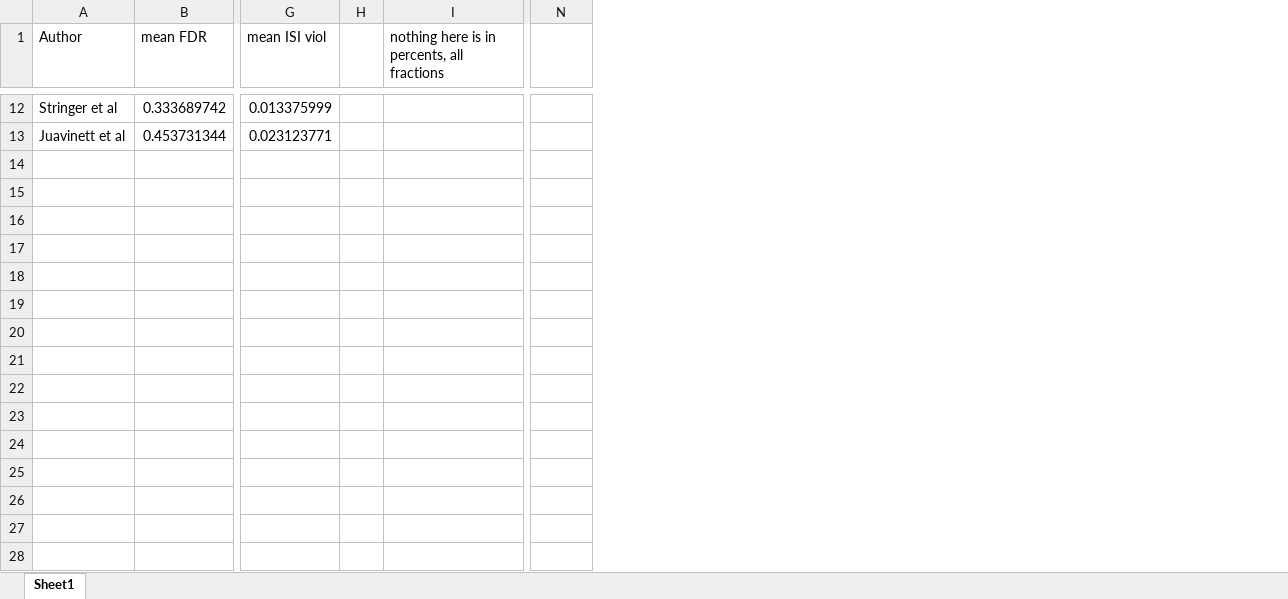
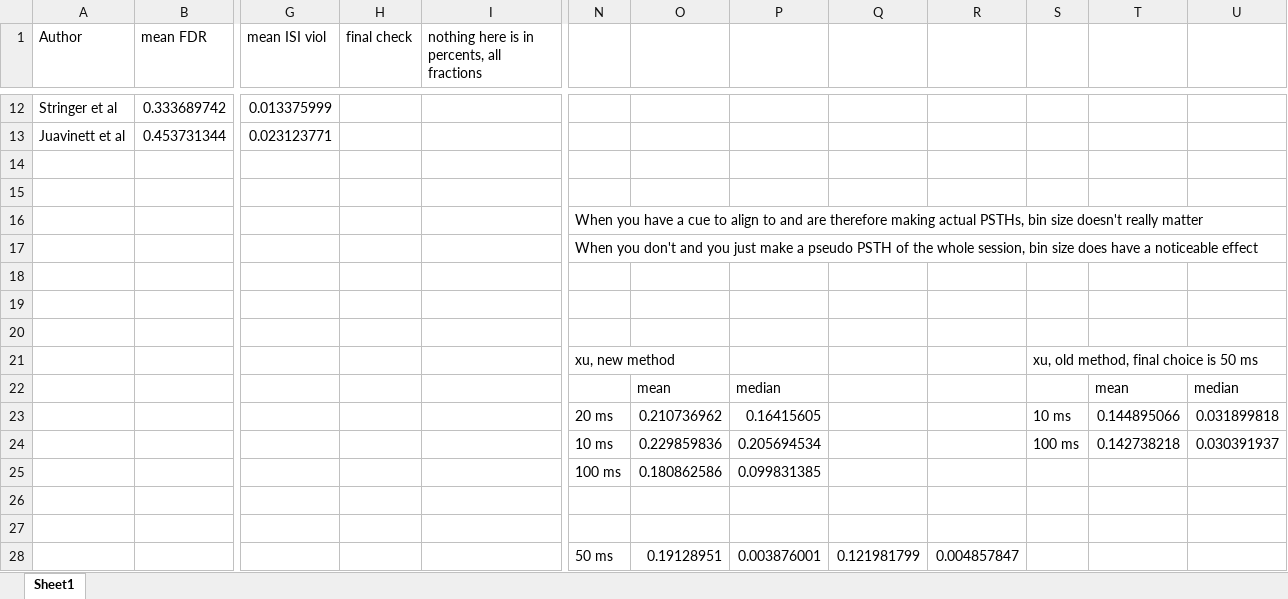
Before and after one commit to economolab/DCISIv, an Excel workbook: Table 1/Results.xlsx, sheet Sheet1, drawn as a sheet; only a part is shown, gaps mark what is left out; values as stored, in another font and other column widths than the file's, no borders; removed rows and columns are numbered as before the commit, all else as after; rows hold the shown columns only; the diff covers the shown part only; the diff names each change by its address in the sheet, - before the commit and + after, or states it on an @@ line.

```diff
--- a/Table 1/Results.xlsx (sheet Sheet1)
+++ b/Table 1/Results.xlsx (sheet Sheet1)
-column H, empty
+column H (final check), empty
+column O, empty
+column P, empty
+column Q, empty
+column R, empty
+column S, empty
+column T, empty
+column U, empty
+row 14: (empty)
+row 15: (empty)
+row 16:  |  |  |  |  | When you have a cue to align to and are therefore making actual PSTHs, bin size doesn't really matter
+row 17:  |  |  |  |  | When you don't and you just make a pseudo PSTH of the whole session, bin size does have a noticeable effect
+row 18: (empty)
+row 19: (empty)
+row 20: (empty)
+row 21:  |  |  |  |  | xu, new method |  |  |  |  | xu, old method, final choice is 50 ms
+row 22:  |  |  |  |  |  | mean | median |  |  |  | mean | median
+row 23:  |  |  |  |  | 20 ms | 0.210736962 | 0.16415605 |  |  | 10 ms | 0.144895066 | 0.031899818
+row 24:  |  |  |  |  | 10 ms | 0.229859836 | 0.205694534 |  |  | 100 ms | 0.142738218 | 0.030391937
+row 25:  |  |  |  |  | 100 ms | 0.180862586 | 0.099831385
+row 26: (empty)
+row 27: (empty)
+row 28:  |  |  |  |  | 50 ms | 0.19128951 | 0.003876001 | 0.121981799 | 0.004857847
```
Also changed, not shown: 1 added row, 1 removed row and 16 edited cells elsewhere in this sheet, 25 other files.
